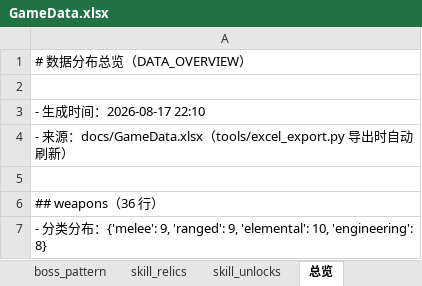
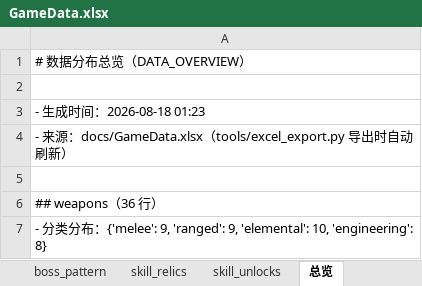
Before and after one commit to kejinren1/star-echo, an Excel workbook: docs/GameData.xlsx, sheet 总览, drawn as a sheet; only a part is shown; values as stored, in another font and other column widths than the file's, no borders; the diff names each change by its address in the sheet, - before the commit and + after, or states it on an @@ line.

```diff
--- a/docs/GameData.xlsx (sheet 总览)
+++ b/docs/GameData.xlsx (sheet 总览)
-A3: - 生成时间：2026-08-17 22:10
+A3: - 生成时间：2026-08-18 01:23
```
Also changed, not shown: 14 other files.
